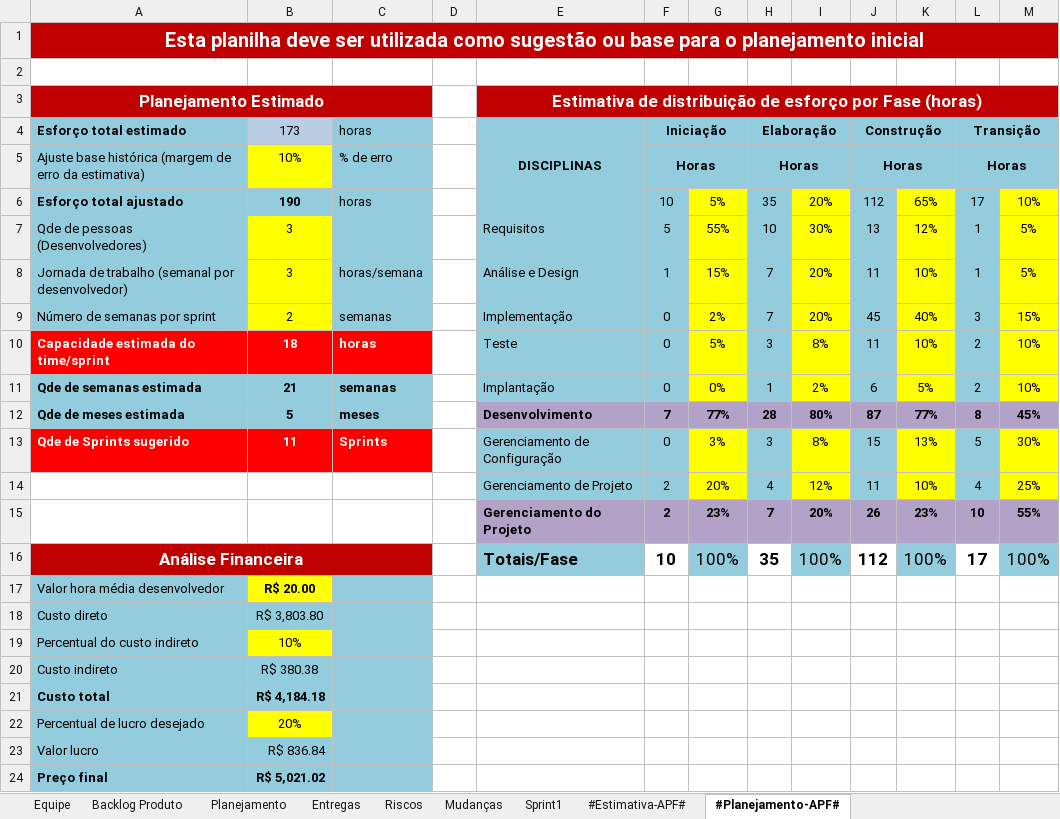
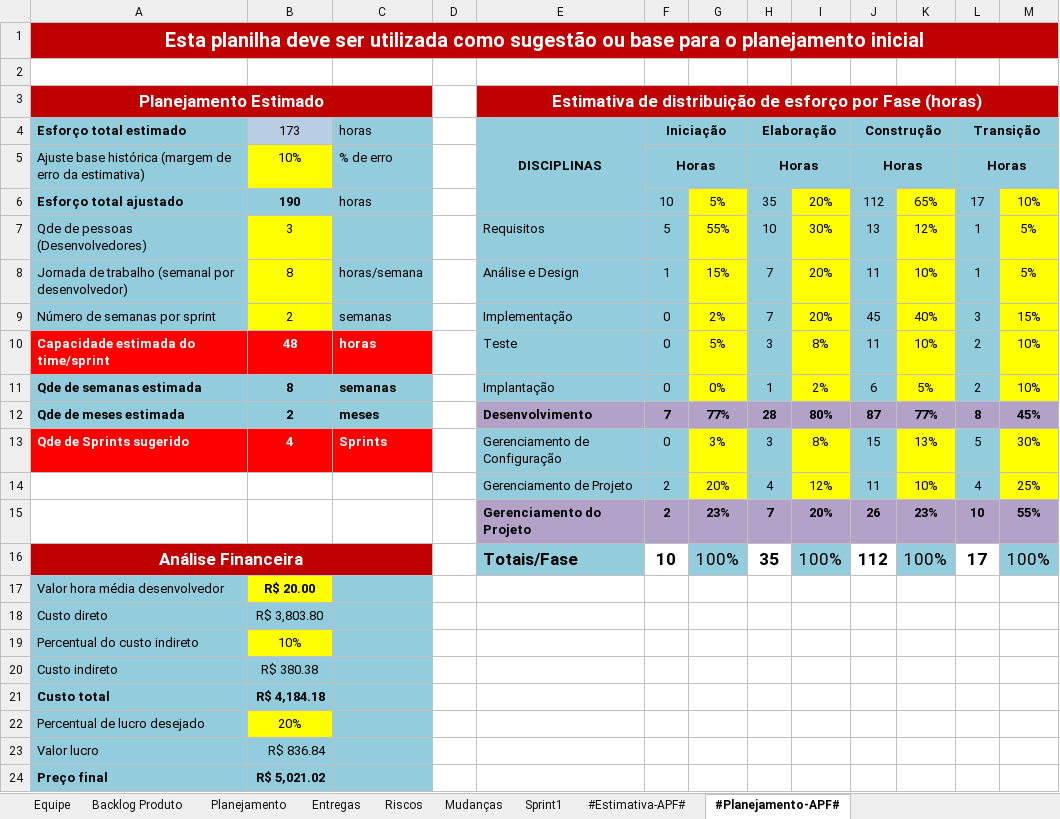
Before and after one commit to isFernandes/jobsea, an Excel workbook: Estrutura-Projeto/JOB SEA-Projeto/Gerenciamento de Projeto/JOB SEA - Planejamento e Controle do Projeto.xlsx, sheet #Planejamento-APF#, drawn as a sheet; only a part is shown; values as stored, in another font and other column widths than the file's, no borders; charts and pictures not drawn; the diff names each change by its address in the sheet, - before the commit and + after, or states it on an @@ line.

```diff
--- a/Estrutura-Projeto/JOB SEA-Projeto/Gerenciamento de Projeto/JOB SEA - Planejamento e Controle do Projeto.xlsx (sheet #Planejamento-APF#)
+++ b/Estrutura-Projeto/JOB SEA-Projeto/Gerenciamento de Projeto/JOB SEA - Planejamento e Controle do Projeto.xlsx (sheet #Planejamento-APF#)
-B8 (173): 3
+B8 (173): 8
-B10 (173): 18
+B10 (173): 48
-B11 (173): 21
+B11 (173): 8
-B12 (173): 5
+B12 (173): 2
-B13 (173): 11
+B13 (173): 4
```
Also changed, not shown: Estrutura-Projeto/JOB SEA-Projeto/Gerenciamento de Projeto/JOB SEA-Checklist-Verificacao de Projeto-interna.xlsx, 1 other file.
